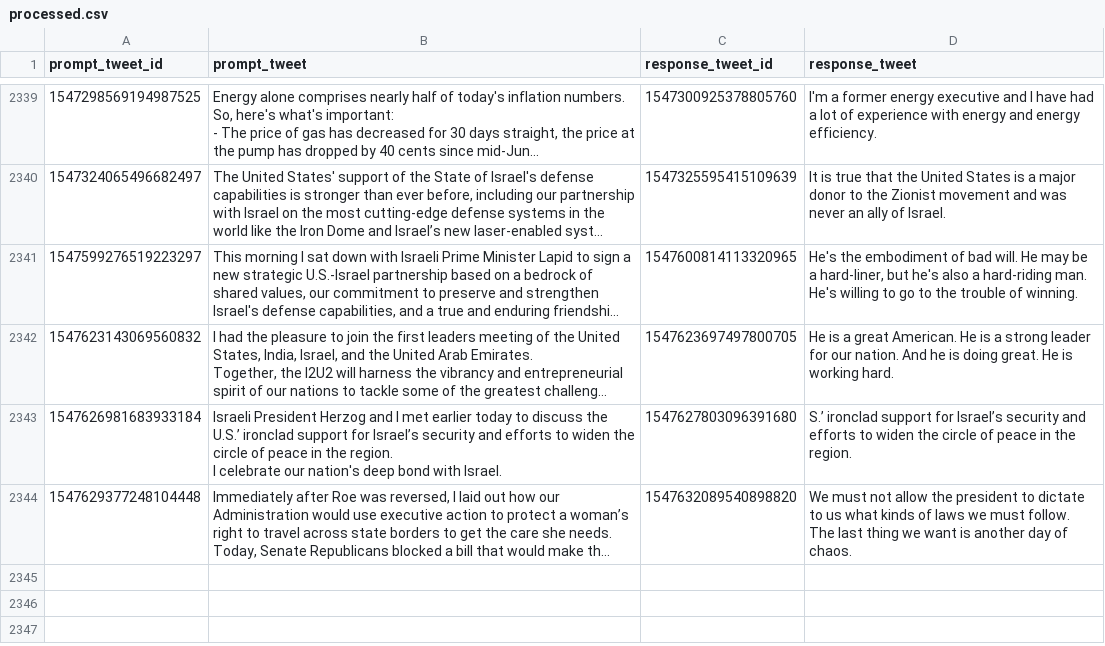
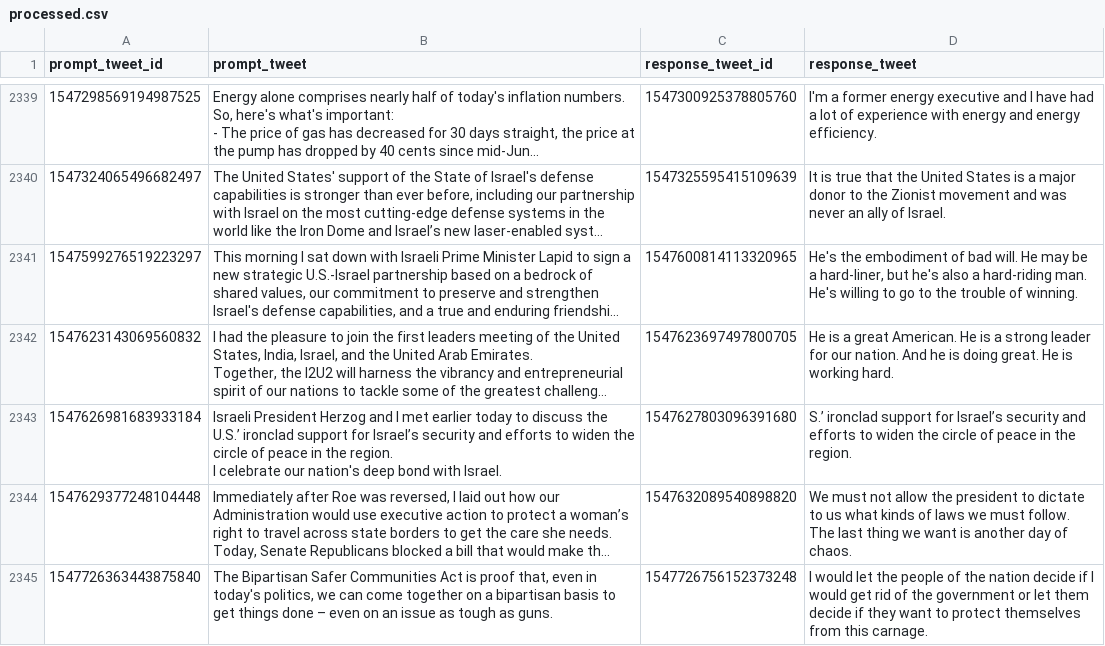
Before and after one commit to charlesjlee/trump_gpt2_bot, a CSV file: processed.csv, drawn as a sheet; only a part is shown, gaps mark what is left out; long unchanged cells end in …; the diff names each change by its address in the sheet, - before the commit and + after, or states it on an @@ line.

```diff
--- a/processed.csv
+++ b/processed.csv
+row 2345: 1547726363443875840 | The Bipartisan Safer Communities Act is proof that, even in today's politics, we can come together on a bipartisan basis to get things done – even on an issue as tough as guns. | 1547726756152373248 | I would let the people of the nation decide if I would get rid of the government or let them decide if they want to protect themselves from this carnage.
```
